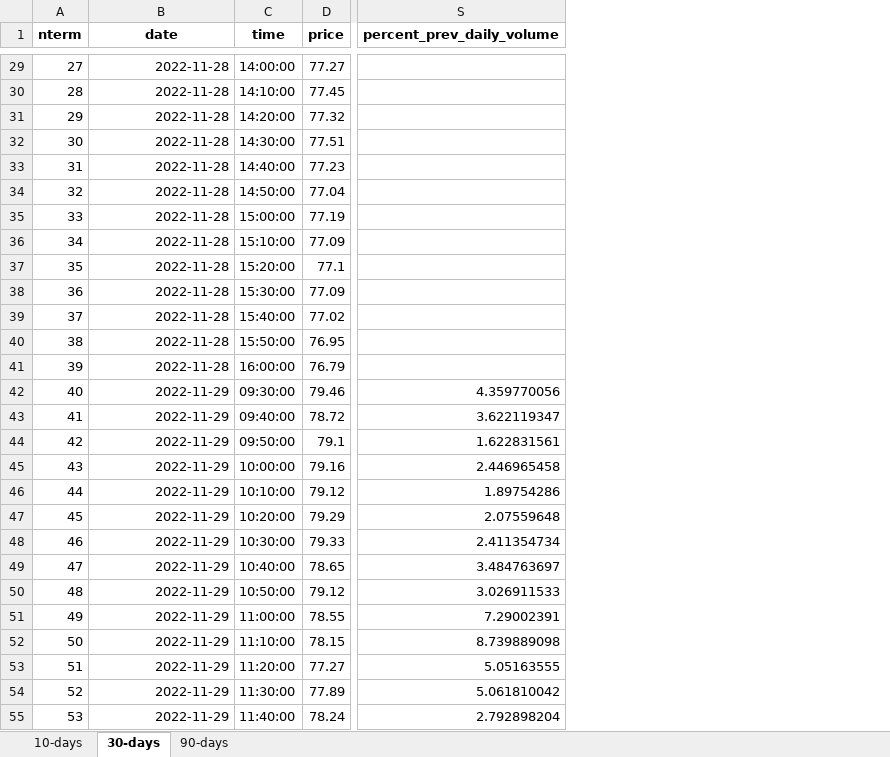
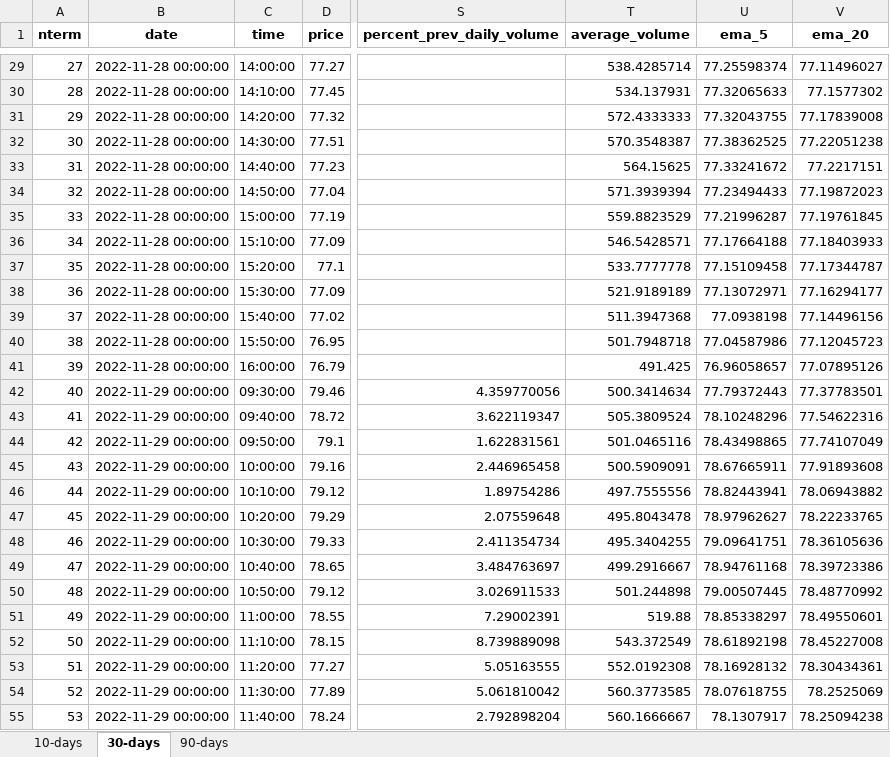
Before and after one commit to ions29/tws-assignment-3, an Excel workbook: theo/outputs/CL/spreadsheet.xlsx, sheet 30-days, drawn as a sheet; only a part is shown, gaps mark what is left out; values as stored, in another font and other column widths than the file's, no borders; the diff covers the shown part only; the diff names each change by its address in the sheet, - before the commit and + after, or states it on an @@ line.

```diff
--- a/theo/outputs/CL/spreadsheet.xlsx (sheet 30-days)
+++ b/theo/outputs/CL/spreadsheet.xlsx (sheet 30-days)
+column T (average_volume), rows 29-55: 538.4285714 | 534.137931 | 572.4333333 | 570.3548387 | 564.15625 | 571.3939394 | 559.8823529 | 546.5428571 | 533.7777778 | 521.9189189 | 511.3947368 | 501.7948718 | 491.425 | 500.3414634 | 505.3809524 | 501.0465116 | 500.5909091 | 497.7555556 | 495.8043478 | 495.3404255 | 499.2916667 | 501.244898 | 519.88 | 543.372549 | 552.0192308 | 560.3773585 | 560.1666667
+column U (ema_5), rows 29-55: 77.25598374 | 77.32065633 | 77.32043755 | 77.38362525 | 77.33241672 | 77.23494433 | 77.21996287 | 77.17664188 | 77.15109458 | 77.13072971 | 77.0938198 | 77.04587986 | 76.96058657 | 77.79372443 | 78.10248296 | 78.43498865 | 78.67665911 | 78.82443941 | 78.97962627 | 79.09641751 | 78.94761168 | 79.00507445 | 78.85338297 | 78.61892198 | 78.16928132 | 78.07618755 | 78.1307917
+column V (ema_20), rows 29-55: 77.11496027 | 77.1577302 | 77.17839008 | 77.22051238 | 77.2217151 | 77.19872023 | 77.19761845 | 77.18403933 | 77.17344787 | 77.16294177 | 77.14496156 | 77.12045723 | 77.07895126 | 77.37783501 | 77.54622316 | 77.74107049 | 77.91893608 | 78.06943882 | 78.22233765 | 78.36105636 | 78.39723386 | 78.48770992 | 78.49550601 | 78.45227008 | 78.30434361 | 78.2525069 | 78.25094238
-B29:B41 (date): 2022-11-28
+B29:B41 (date): 2022-11-28 00:00:00
-B42:B55 (date): 2022-11-29
+B42:B55 (date): 2022-11-29 00:00:00
```
Also changed, not shown: 1213 edited cells elsewhere in this sheet, sheet 90-days, sheet 10-days, theo/outputs/CHK/spreadsheet.xlsx, theo/outputs/DVN/spreadsheet.xlsx, 43 other files.
